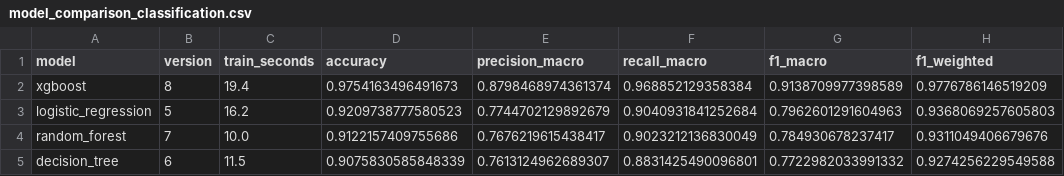
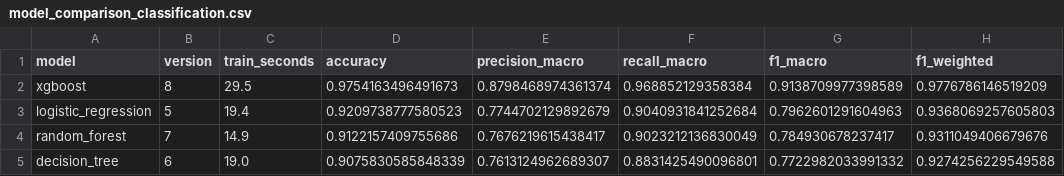
Before and after one commit to dhwaniparikh42/EMIPredict-AI---Intelligent-Financial-Risk-Assessment-Platform, a CSV file: reports/model_comparison_classification.csv, drawn as a sheet; only a part is shown; the diff names each change by its address in the sheet, - before the commit and + after, or states it on an @@ line.

```diff
--- a/reports/model_comparison_classification.csv
+++ b/reports/model_comparison_classification.csv
-C2 (train_seconds): 19.4
+C2 (train_seconds): 29.5
-C3 (train_seconds): 16.2
+C3 (train_seconds): 19.4
-C4 (train_seconds): 10.0
+C4 (train_seconds): 14.9
-C5 (train_seconds): 11.5
+C5 (train_seconds): 19.0
```
Also changed, not shown: reports/model_comparison_regression.csv, 10 other files.
